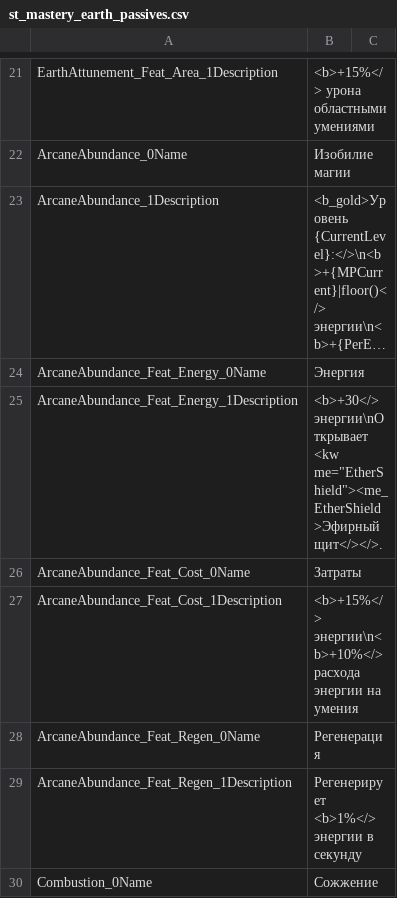
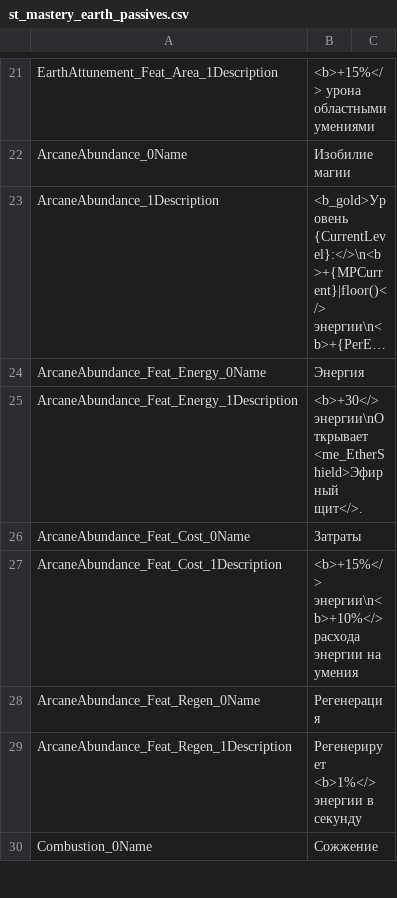
Before and after one commit to Waifus-Grace/TQ2-Mods, a CSV file: Russian/TQ2/Content/TQ2/Data/Text/Masteries/st_mastery_earth_passives.csv, drawn as a sheet; only a part is shown, gaps mark what is left out; long unchanged cells end in …; the diff covers the shown part only.

Commit message:
Russian v2.3.2

```diff
--- a/Russian/TQ2/Content/TQ2/Data/Text/Masteries/st_mastery_earth_passives.csv
+++ b/Russian/TQ2/Content/TQ2/Data/Text/Masteries/st_mastery_earth_passives.csv
@@ -24,3 +24,3 @@
 "ArcaneAbundance_Feat_Energy_0Name","Энергия",""
-"ArcaneAbundance_Feat_Energy_1Description","<b>+30</> энергии\nОткрывает <kw me=""EtherShield""><me_EtherShield>Эфирный щит</></>.",""
+"ArcaneAbundance_Feat_Energy_1Description","<b>+30</> энергии\nОткрывает <me_EtherShield>Эфирный щит</>.",""
 "ArcaneAbundance_Feat_Cost_0Name","Затраты",""
```
Also changed, not shown: 2 edited cells elsewhere in this file, Russian/TQ2/Content/TQ2/Data/Text/Masteries/st_mastery_rogue_actives.csv, Russian/TQ2/Content/TQ2/Data/Text/Masteries/st_mastery_storm_actives.csv, 4 other files.
